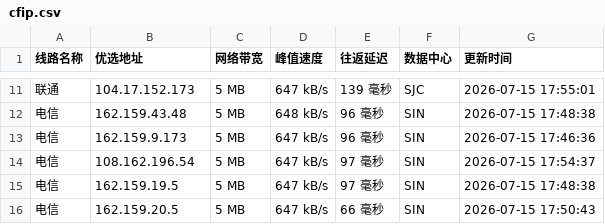
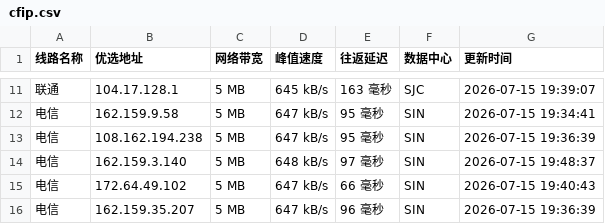
Before and after one commit to xing2kong/cfipv4db, a CSV file: cfip.csv, drawn as a sheet; only a part is shown, gaps mark what is left out; the diff covers the shown part only.

```diff
--- a/cfip.csv
+++ b/cfip.csv
@@ -11,6 +11,6 @@
-联通,104.17.152.173,5 MB,647 kB/s,139 毫秒,SJC,2026-07-15 17:55:01
-电信,162.159.43.48,5 MB,648 kB/s,96 毫秒,SIN,2026-07-15 17:48:38
-电信,162.159.9.173,5 MB,647 kB/s,96 毫秒,SIN,2026-07-15 17:46:36
-电信,108.162.196.54,5 MB,647 kB/s,97 毫秒,SIN,2026-07-15 17:54:37
-电信,162.159.19.5,5 MB,647 kB/s,97 毫秒,SIN,2026-07-15 17:48:38
-电信,162.159.20.5,5 MB,647 kB/s,66 毫秒,SIN,2026-07-15 17:50:43
+联通,104.17.128.1,5 MB,645 kB/s,163 毫秒,SJC,2026-07-15 19:39:07
+电信,162.159.9.58,5 MB,647 kB/s,95 毫秒,SIN,2026-07-15 19:34:41
+电信,108.162.194.238,5 MB,647 kB/s,95 毫秒,SIN,2026-07-15 19:36:39
+电信,162.159.3.140,5 MB,648 kB/s,97 毫秒,SIN,2026-07-15 19:48:37
+电信,172.64.49.102,5 MB,647 kB/s,66 毫秒,SIN,2026-07-15 19:40:43
+电信,162.159.35.207,5 MB,647 kB/s,96 毫秒,SIN,2026-07-15 19:36:39
```
Also changed, not shown: 29 edited cells elsewhere in this file, 1 other file.
